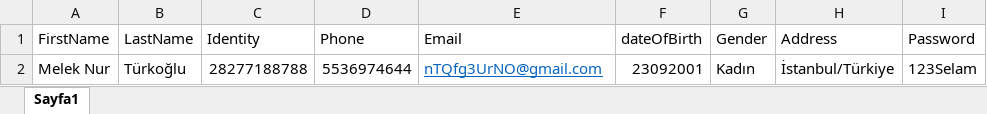
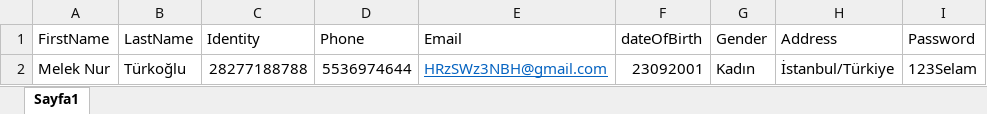
Before and after one commit to zehrayhn/selenium-test, an Excel workbook: Data/register.xlsx, sheet Sayfa1, drawn as a sheet; only a part is shown; values as stored, in another font and other column widths than the file's, no borders; the diff names each change by its address in the sheet, - before the commit and + after, or states it on an @@ line.

```diff
--- a/Data/register.xlsx (sheet Sayfa1)
+++ b/Data/register.xlsx (sheet Sayfa1)
-E2 (Email): nTQfg3UrNO@gmail.com
+E2 (Email): HRzSWz3NBH@gmail.com
```
Also changed, not shown: 3 other files.
